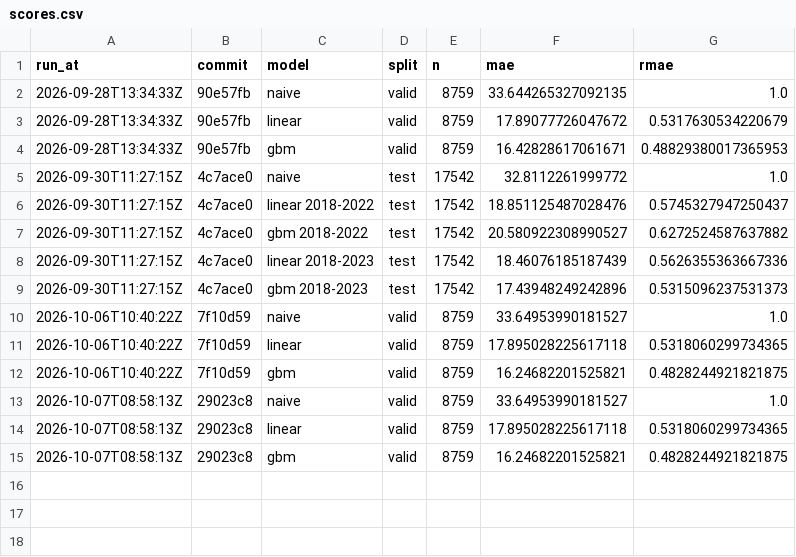
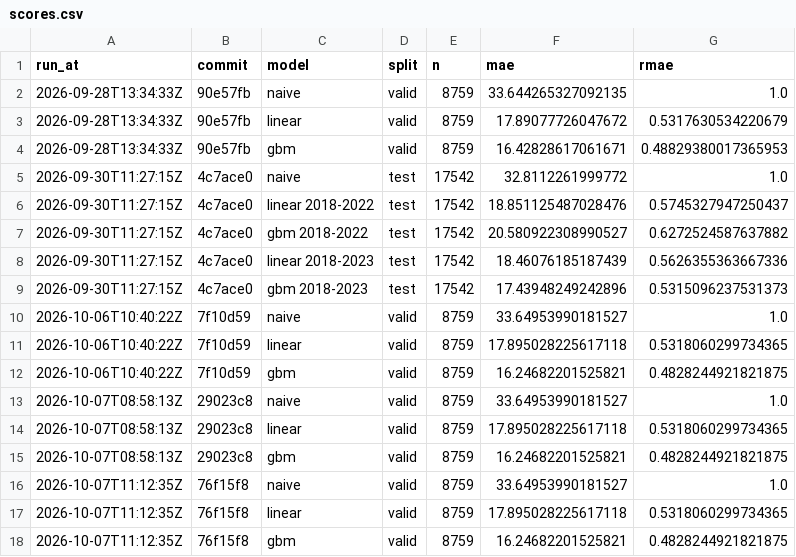
Before and after one commit to undorigo/battery-storage-backtest, a CSV file: reports/scores.csv, drawn as a sheet; the diff names each change by its address in the sheet, - before the commit and + after, or states it on an @@ line.

```diff
--- a/reports/scores.csv
+++ b/reports/scores.csv
+row 16: 2026-10-07T11:12:35Z | 76f15f8 | naive | valid | 8759 | 33.64953990181527 | 1.0
+row 17: 2026-10-07T11:12:35Z | 76f15f8 | linear | valid | 8759 | 17.895028225617118 | 0.5318060299734365
+row 18: 2026-10-07T11:12:35Z | 76f15f8 | gbm | valid | 8759 | 16.24682201525821 | 0.4828244921821875
```
Also changed, not shown: 1 other file.
